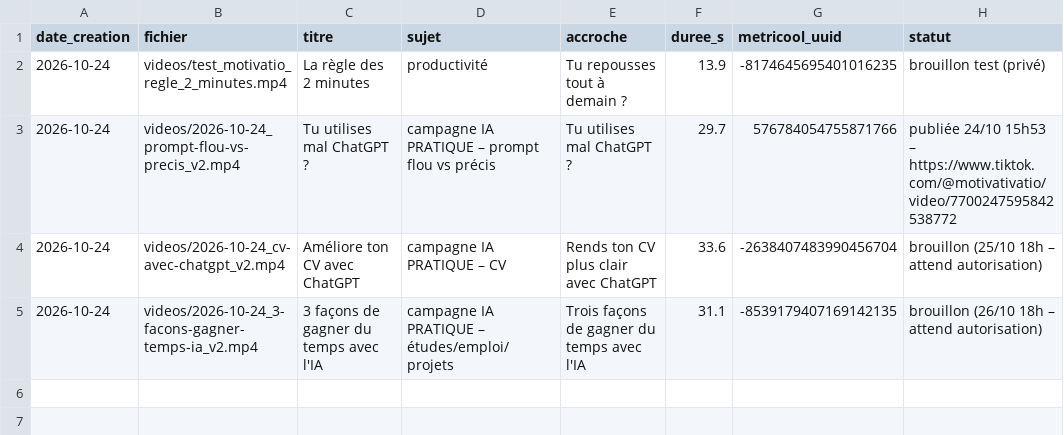
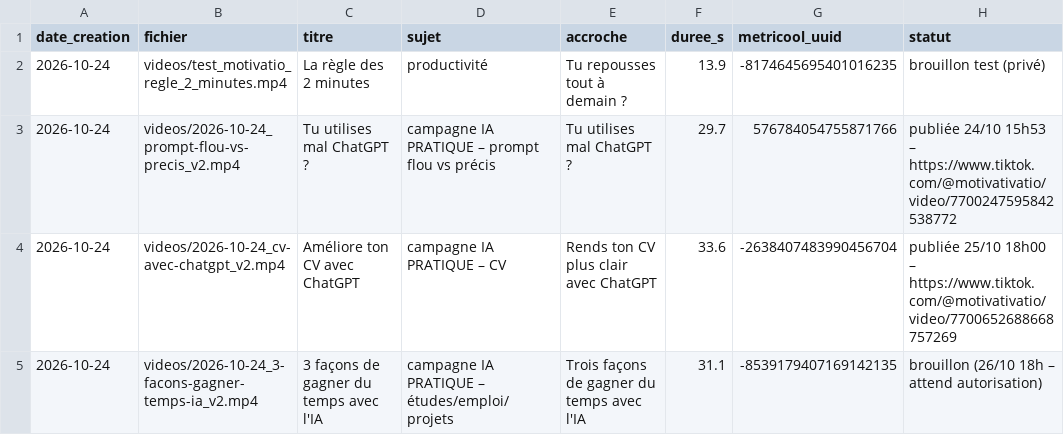
Before and after one commit to kyungu775-gif/motivatio-videos, a CSV file: journal/videos.csv, drawn as a sheet.

```diff
--- a/journal/videos.csv
+++ b/journal/videos.csv
@@ -3,3 +3,3 @@ date_creation,fichier,titre,sujet,accroche,duree_s,metricool_uuid,statut
 2026-10-24,videos/2026-10-24_prompt-flou-vs-precis_v2.mp4,Tu utilises mal ChatGPT ?,campagne IA PRATIQUE – prompt flou vs précis,Tu utilises mal ChatGPT ?,29.7,576784054755871766,publiée 24/10 15h53 – https://www.tiktok.com/@motivativatio/video/7700247595842538772
-2026-10-24,videos/2026-10-24_cv-avec-chatgpt_v2.mp4,Améliore ton CV avec ChatGPT,campagne IA PRATIQUE – CV,Rends ton CV plus clair avec ChatGPT,33.6,-2638407483990456704,brouillon (25/10 18h – attend autorisation)
+2026-10-24,videos/2026-10-24_cv-avec-chatgpt_v2.mp4,Améliore ton CV avec ChatGPT,campagne IA PRATIQUE – CV,Rends ton CV plus clair avec ChatGPT,33.6,-2638407483990456704,publiée 25/10 18h00 – https://www.tiktok.com/@motivativatio/video/7700652688668757269
 2026-10-24,videos/2026-10-24_3-facons-gagner-temps-ia_v2.mp4,3 façons de gagner du temps avec l'IA,campagne IA PRATIQUE – études/emploi/projets,Trois façons de gagner du temps avec l'IA,31.1,-8539179407169142135,brouillon (26/10 18h – attend autorisation)
```
